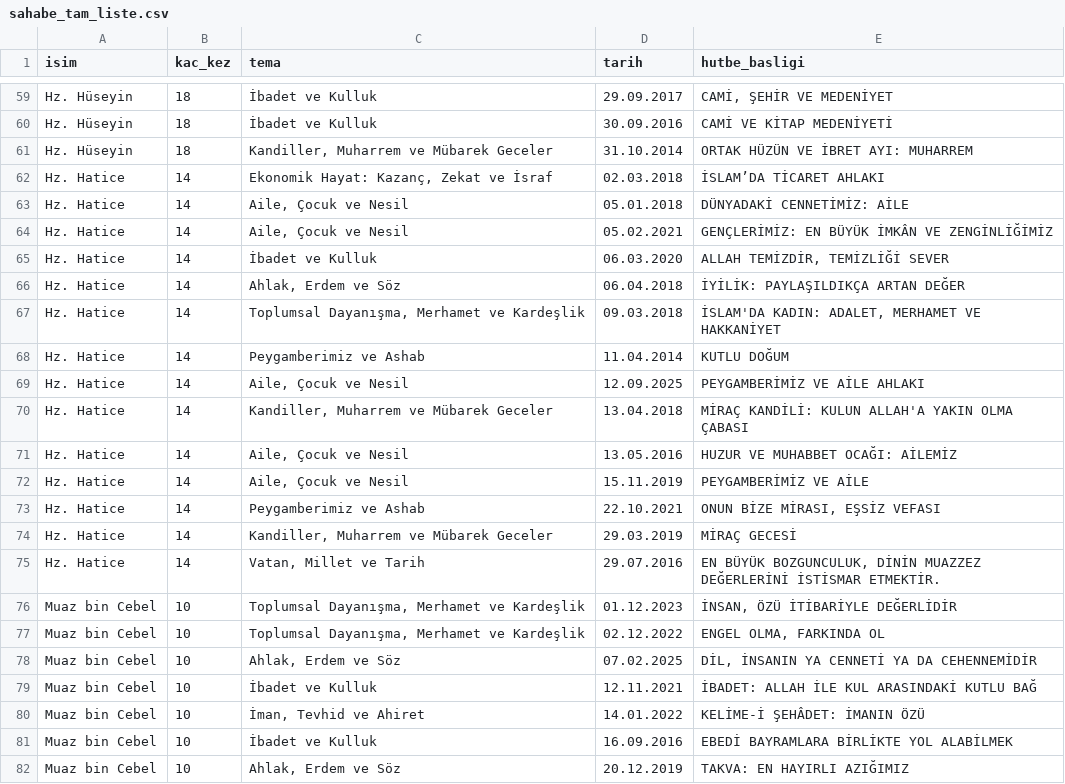
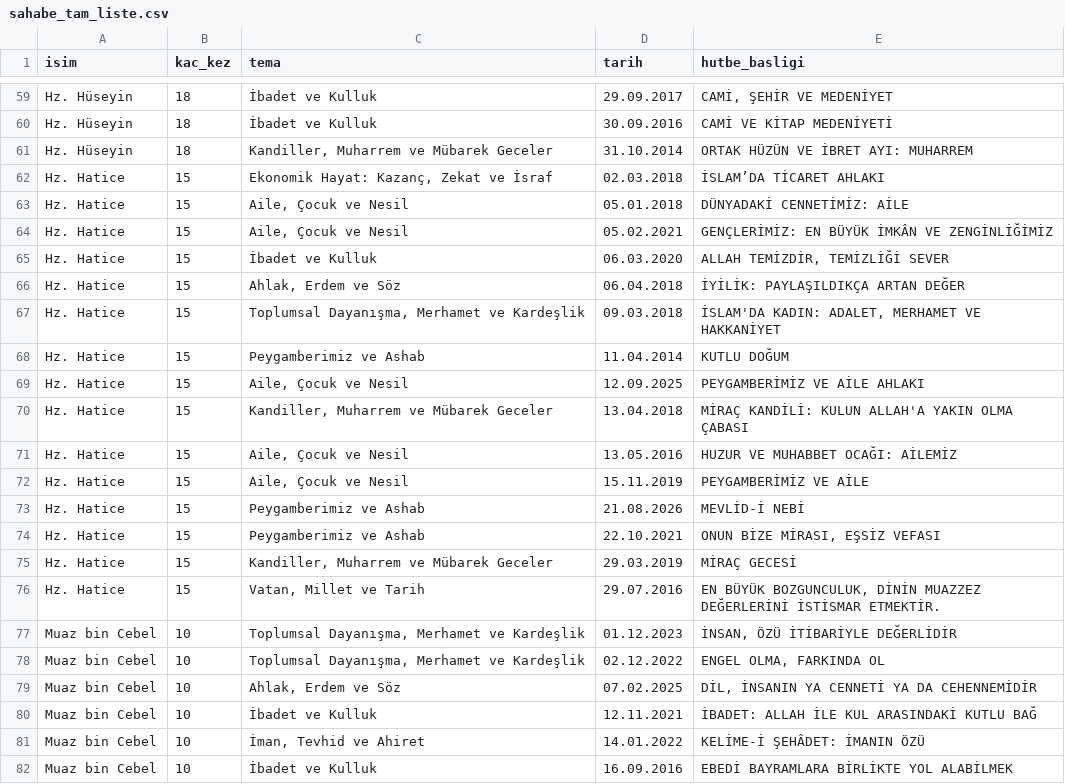
Before and after one commit to cosark1/hutbe-engine, a CSV file: sahabe_tam_liste.csv, drawn as a sheet; only a part is shown, gaps mark what is left out; the shorter side is filled out with more unchanged rows.

```diff
--- a/sahabe_tam_liste.csv
+++ b/sahabe_tam_liste.csv
@@ -61,16 +61,17 @@ Hz. Hüseyin,18,İbadet ve Kulluk,30.09.2016,CAMİ VE KİTAP MEDENİYETİ
 Hz. Hüseyin,18,"Kandiller, Muharrem ve Mübarek Geceler",31.10.2014,ORTAK HÜZÜN VE İBRET AYI: MUHARREM
-Hz. Hatice,14,"Ekonomik Hayat: Kazanç, Zekat ve İsraf",02.03.2018,İSLAM’DA TİCARET AHLAKI
-Hz. Hatice,14,"Aile, Çocuk ve Nesil",05.01.2018,DÜNYADAKİ CENNETİMİZ: AİLE
-Hz. Hatice,14,"Aile, Çocuk ve Nesil",05.02.2021,GENÇLERİMİZ: EN BÜYÜK İMKÂN VE ZENGİNLİĞİMİZ
-Hz. Hatice,14,İbadet ve Kulluk,06.03.2020,"ALLAH TEMİZDİR, TEMİZLİĞİ SEVER"
-Hz. Hatice,14,"Ahlak, Erdem ve Söz",06.04.2018,İYİLİK: PAYLAŞILDIKÇA ARTAN DEĞER
-Hz. Hatice,14,"Toplumsal Dayanışma, Merhamet ve Kardeşlik",09.03.2018,"İSLAM'DA KADIN: ADALET, MERHAMET VE HAKKANİYET"
-Hz. Hatice,14,Peygamberimiz ve Ashab,11.04.2014,KUTLU DOĞUM
-Hz. Hatice,14,"Aile, Çocuk ve Nesil",12.09.2025,PEYGAMBERİMİZ VE AİLE AHLAKI
-Hz. Hatice,14,"Kandiller, Muharrem ve Mübarek Geceler",13.04.2018,MİRAÇ KANDİLİ: KULUN ALLAH'A YAKIN OLMA ÇABASI
-Hz. Hatice,14,"Aile, Çocuk ve Nesil",13.05.2016,HUZUR VE MUHABBET OCAĞI: AİLEMİZ
-Hz. Hatice,14,"Aile, Çocuk ve Nesil",15.11.2019,PEYGAMBERİMİZ VE AİLE
-Hz. Hatice,14,Peygamberimiz ve Ashab,22.10.2021,"ONUN BİZE MİRASI, EŞSİZ VEFASI"
-Hz. Hatice,14,"Kandiller, Muharrem ve Mübarek Geceler",29.03.2019,MİRAÇ GECESİ
-Hz. Hatice,14,"Vatan, Millet ve Tarih",29.07.2016,"EN BÜYÜK BOZGUNCULUK, DİNİN MUAZZEZ DEĞERLERİNİ İSTİSMAR ETMEKTİR."
+Hz. Hatice,15,"Ekonomik Hayat: Kazanç, Zekat ve İsraf",02.03.2018,İSLAM’DA TİCARET AHLAKI
+Hz. Hatice,15,"Aile, Çocuk ve Nesil",05.01.2018,DÜNYADAKİ CENNETİMİZ: AİLE
+Hz. Hatice,15,"Aile, Çocuk ve Nesil",05.02.2021,GENÇLERİMİZ: EN BÜYÜK İMKÂN VE ZENGİNLİĞİMİZ
+Hz. Hatice,15,İbadet ve Kulluk,06.03.2020,"ALLAH TEMİZDİR, TEMİZLİĞİ SEVER"
+Hz. Hatice,15,"Ahlak, Erdem ve Söz",06.04.2018,İYİLİK: PAYLAŞILDIKÇA ARTAN DEĞER
+Hz. Hatice,15,"Toplumsal Dayanışma, Merhamet ve Kardeşlik",09.03.2018,"İSLAM'DA KADIN: ADALET, MERHAMET VE HAKKANİYET"
+Hz. Hatice,15,Peygamberimiz ve Ashab,11.04.2014,KUTLU DOĞUM
+Hz. Hatice,15,"Aile, Çocuk ve Nesil",12.09.2025,PEYGAMBERİMİZ VE AİLE AHLAKI
+Hz. Hatice,15,"Kandiller, Muharrem ve Mübarek Geceler",13.04.2018,MİRAÇ KANDİLİ: KULUN ALLAH'A YAKIN OLMA ÇABASI
+Hz. Hatice,15,"Aile, Çocuk ve Nesil",13.05.2016,HUZUR VE MUHABBET OCAĞI: AİLEMİZ
+Hz. Hatice,15,"Aile, Çocuk ve Nesil",15.11.2019,PEYGAMBERİMİZ VE AİLE
+Hz. Hatice,15,Peygamberimiz ve Ashab,21.08.2026,MEVLİD-İ NEBİ
+Hz. Hatice,15,Peygamberimiz ve Ashab,22.10.2021,"ONUN BİZE MİRASI, EŞSİZ VEFASI"
+Hz. Hatice,15,"Kandiller, Muharrem ve Mübarek Geceler",29.03.2019,MİRAÇ GECESİ
+Hz. Hatice,15,"Vatan, Millet ve Tarih",29.07.2016,"EN BÜYÜK BOZGUNCULUK, DİNİN MUAZZEZ DEĞERLERİNİ İSTİSMAR ETMEKTİR."
 Muaz bin Cebel,10,"Toplumsal Dayanışma, Merhamet ve Kardeşlik",01.12.2023,"İNSAN, ÖZÜ İTİBARİYLE DEĞERLİDİR"
```
Also changed, not shown: ayet_tam_metin.csv, ayet_x_tema.csv, 13 other files.
